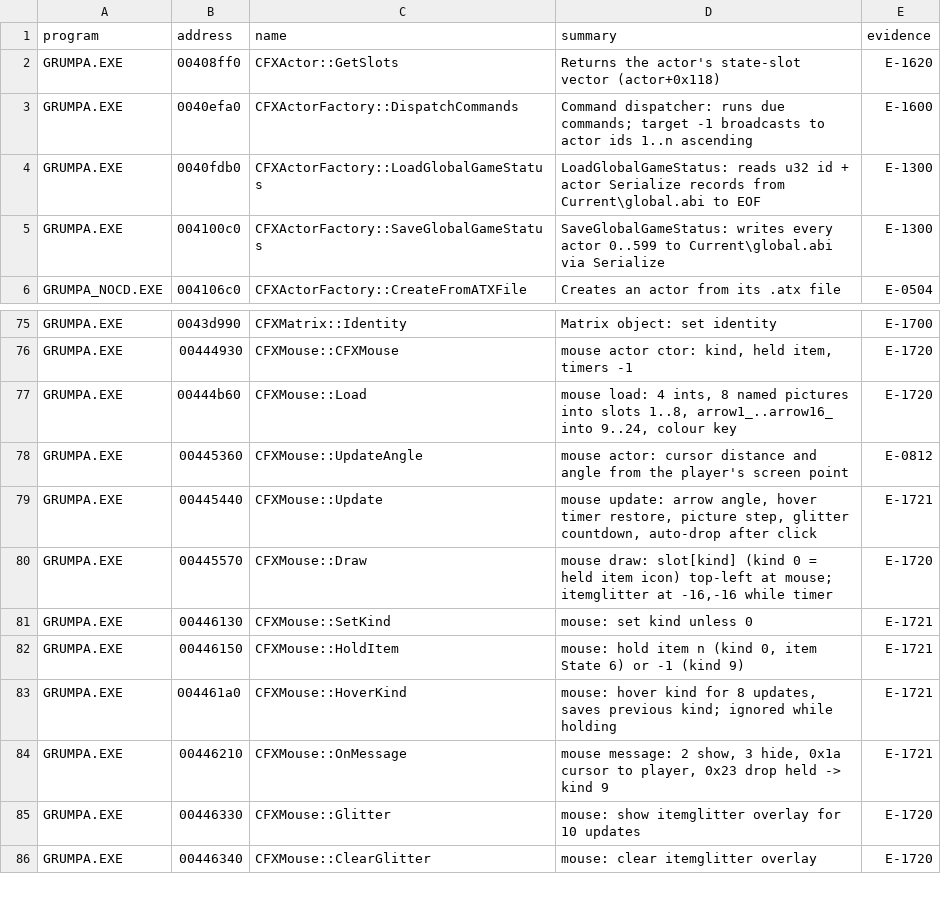
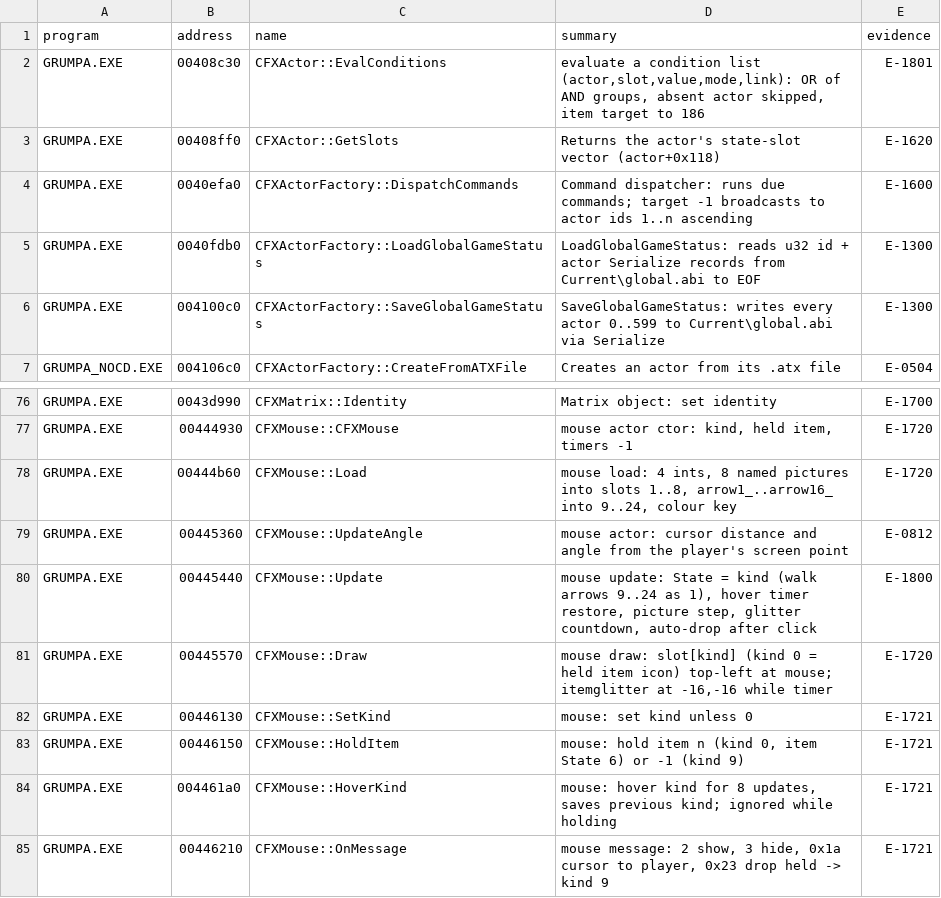
Before and after one commit to nugamus/reimpl-notes, a TSV file: engines/grumpa/notes/summaries.tsv, drawn as a sheet; only a part is shown, gaps mark what is left out; the shorter side is filled out with more unchanged rows.

```diff
--- a/engines/grumpa/notes/summaries.tsv
+++ b/engines/grumpa/notes/summaries.tsv
@@ -1,2 +1,3 @@
 program	address	name	summary	evidence
+GRUMPA.EXE	00408c30	CFXActor::EvalConditions	evaluate a condition list (actor,slot,value,mode,link): OR of AND groups, absent actor skipped, item target to 186	E-1801
 GRUMPA.EXE	00408ff0	CFXActor::GetSlots	Returns the actor's state-slot vector (actor+0x118)	E-1620
@@ -78,3 +79,3 @@ GRUMPA.EXE	00444b60	CFXMouse::Load	mouse load: 4 ints, 8 named pictures into slo
 GRUMPA.EXE	00445360	CFXMouse::UpdateAngle	mouse actor: cursor distance and angle from the player's screen point	E-0812
-GRUMPA.EXE	00445440	CFXMouse::Update	mouse update: arrow angle, hover timer restore, picture step, glitter countdown, auto-drop after click	E-1721
+GRUMPA.EXE	00445440	CFXMouse::Update	mouse update: State = kind (walk arrows 9..24 as 1), hover timer restore, picture step, glitter countdown, auto-drop after click	E-1800
 GRUMPA.EXE	00445570	CFXMouse::Draw	mouse draw: slot[kind] (kind 0 = held item icon) top-left at mouse; itemglitter at -16,-16 while timer	E-1720
```
Also changed, not shown: 8 other files.
